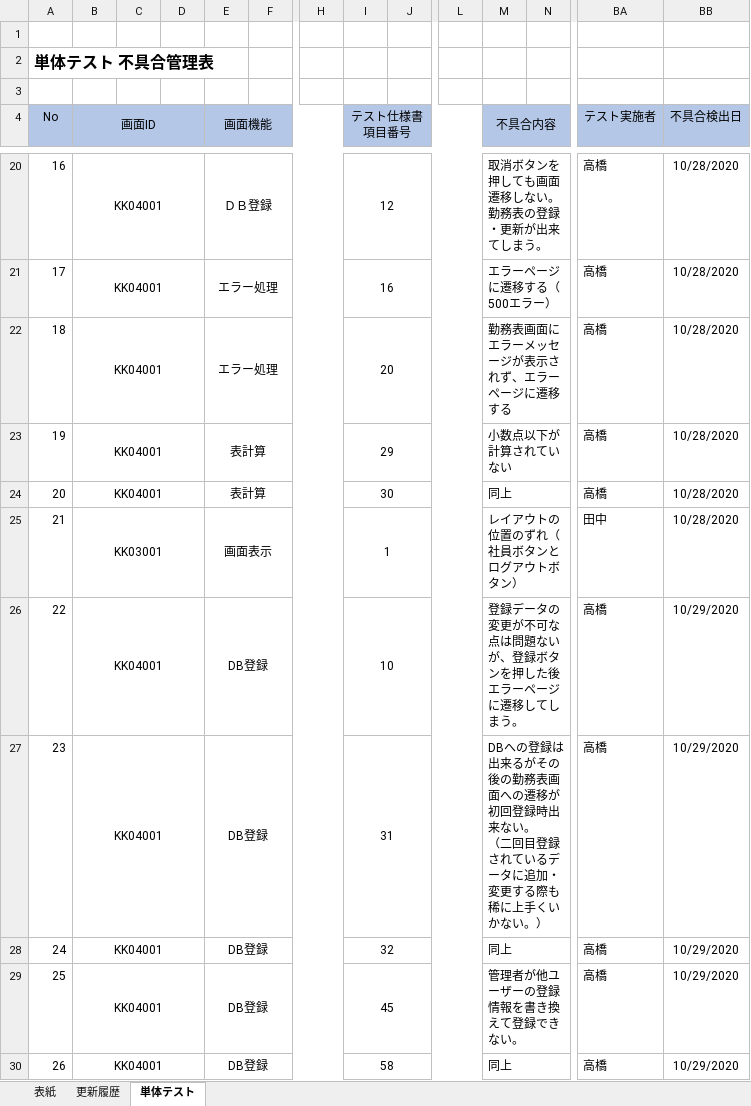
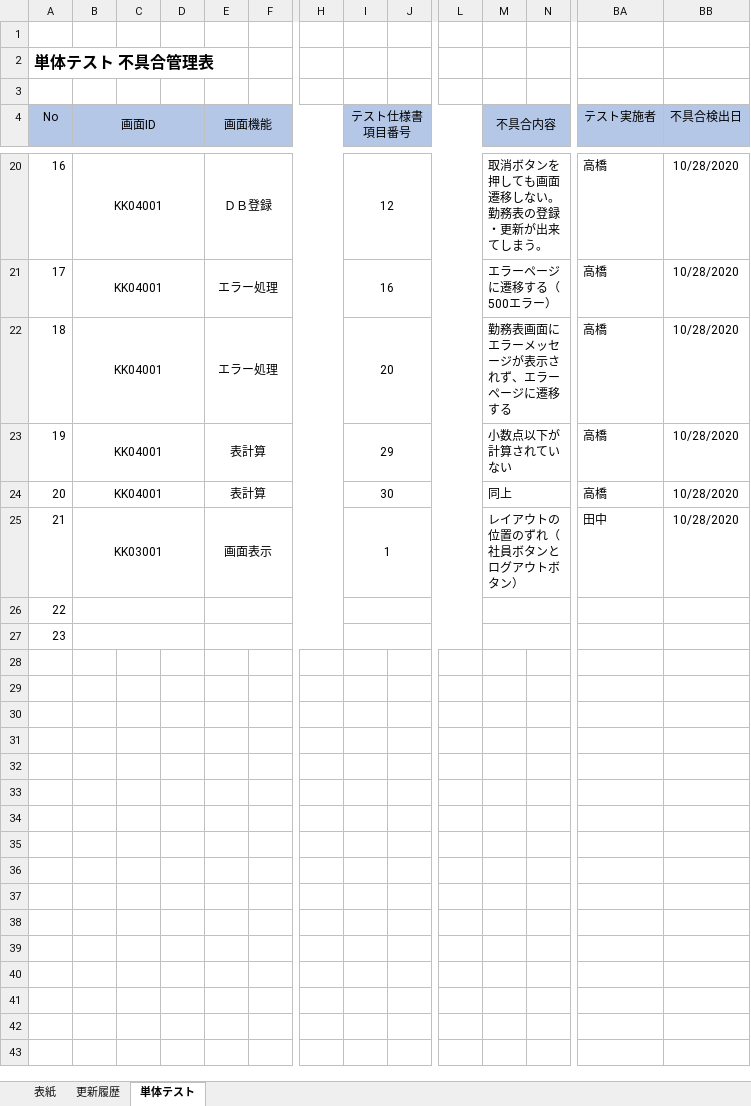
Before and after one commit to senshinsoft/ss-kintai, an Excel workbook: docs/管理表/【勤怠管理システム】不具合管理表.xlsx, sheet 単体テスト, drawn as a sheet; only a part is shown, gaps mark what is left out; values as stored, in another font and other column widths than the file's, no borders; rows hold the shown columns only; ↵ is a line break in a cell; the diff names each change by its address in the sheet, - before the commit and + after, or states it on an @@ line.

```diff
--- a/docs/管理表/【勤怠管理システム】不具合管理表.xlsx (sheet 単体テスト)
+++ b/docs/管理表/【勤怠管理システム】不具合管理表.xlsx (sheet 単体テスト)
-B26:B27 (画面ID): KK04001
+B26:B27 (画面ID): (empty)
-E26:E27 (画面機能): DB登録
+E26:E27 (画面機能): (empty)
-I26 (テスト仕様書 項目番号): 10
+I26 (テスト仕様書 項目番号): (empty)
-M26 (不具合内容): 登録データの変更が不可な点は問題ないが、登録ボタンを押した後エラーページに遷移してしまう。
+M26 (不具合内容): (empty)
-BA26:BA27 (テスト実施者): 高橋
+BA26:BA27 (テスト実施者): (empty)
-BB26:BB27 (不具合検出日): 10/29/2020
+BB26:BB27 (不具合検出日): (empty)
-I27 (テスト仕様書 項目番号): 31
+I27 (テスト仕様書 項目番号): (empty)
-M27 (不具合内容): DBへの登録は出来るがその後の勤務表画面への遷移が初回登録時出来ない。 ↵ （二回目登録されているデータに追加・変更する際も稀に上手くいかない。）
+M27 (不具合内容): (empty)
-row 28: 24 | KK04001 |  |  | DB登録 |  |  | 32 |  |  | 同上 |  | 高橋 | 10/29/2020
-row 29: 25 | KK04001 |  |  | DB登録 |  |  | 45 |  |  | 管理者が他ユーザーの登録情報を書き換えて登録できない。 |  | 高橋 | 10/29/2020
-row 30: 26 | KK04001 |  |  | DB登録 |  |  | 58 |  |  | 同上 |  | 高橋 | 10/29/2020
```
Also changed, not shown: docs/単体テスト/テスト仕様書/【勤怠管理システム_テスト仕様書】KK04001_勤務報告書画面.xlsx.
